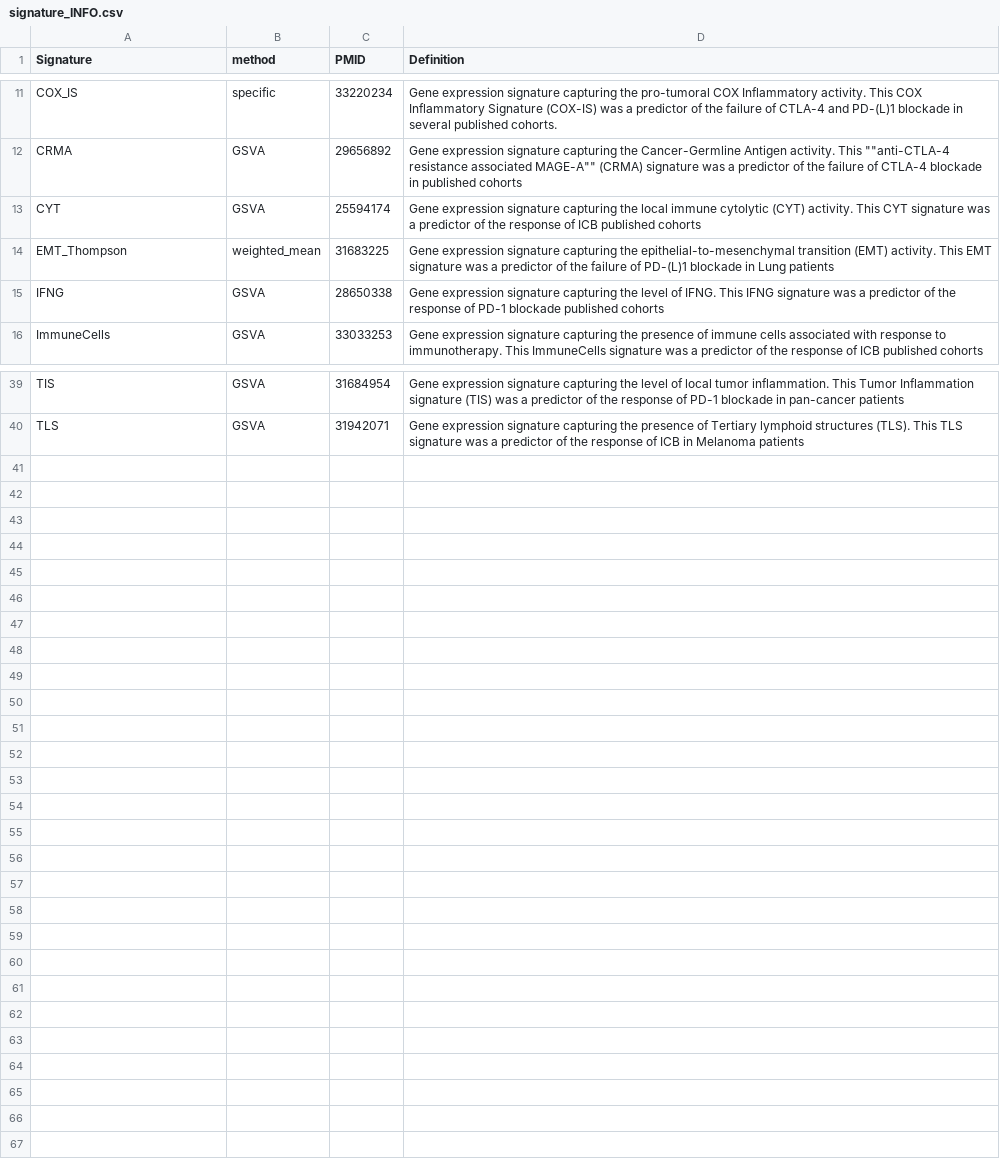
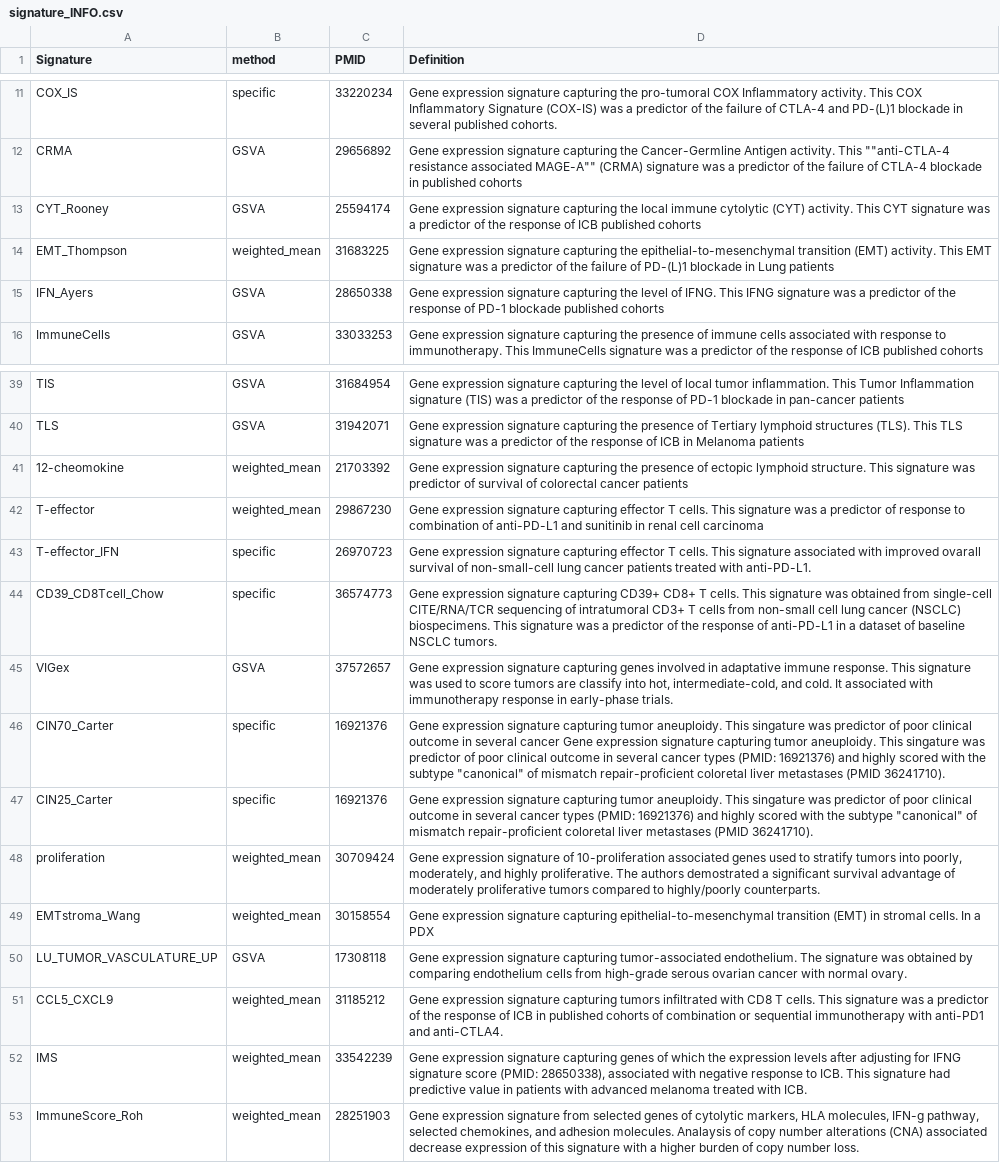
Before and after one commit to bhklab/PredictioR, a CSV file: data-raw/signature_INFO.csv, drawn as a sheet; only a part is shown, gaps mark what is left out.

Commit message:
update summary of signatures

```diff
--- a/data-raw/signature_INFO.csv
+++ b/data-raw/signature_INFO.csv
@@ -12,5 +12,5 @@ COX_IS,specific,33220234,Gene expression signature capturing the pro-tumoral COX
 CRMA,GSVA,29656892,"Gene expression signature capturing the Cancer-Germline Antigen activity. This """"anti-CTLA-4 resistance associated MAGE-A"""" (CRMA) signature was a predictor of the failure of CTLA-4 blockade in published cohorts"
-CYT,GSVA,25594174,Gene expression signature capturing the local immune cytolytic (CYT) activity. This CYT signature was a predictor of the response of ICB published cohorts
+CYT_Rooney,GSVA,25594174,Gene expression signature capturing the local immune cytolytic (CYT) activity. This CYT signature was a predictor of the response of ICB published cohorts
 EMT_Thompson,weighted_mean,31683225,Gene expression signature capturing the epithelial-to-mesenchymal transition (EMT) activity. This EMT signature was a predictor of the failure of PD-(L)1 blockade in Lung patients
-IFNG,GSVA,28650338,Gene expression signature capturing the level of IFNG. This IFNG signature was a predictor of the response of PD-1 blockade published cohorts
+IFN_Ayers,GSVA,28650338,Gene expression signature capturing the level of IFNG. This IFNG signature was a predictor of the response of PD-1 blockade published cohorts
 ImmuneCells,GSVA,33033253,Gene expression signature capturing the presence of immune cells associated with response to immunotherapy. This ImmuneCells signature was a predictor of the response of ICB published cohorts
@@ -40 +40,14 @@ TIS,GSVA,31684954,Gene expression signature capturing the level of local tumor i
 TLS,GSVA,31942071,Gene expression signature capturing the presence of Tertiary lymphoid structures (TLS). This TLS signature was a predictor of the response of ICB in Melanoma patients
+12-cheomokine,weighted_mean,21703392,Gene expression signature capturing the presence of ectopic lymphoid structure. This signature was predictor of survival of colorectal cancer patients
+T-effector,weighted_mean,29867230,Gene expression signature capturing effector T cells. This signature was a predictor of response to combination of anti-PD-L1 and sunitinib in renal cell carcinoma
+T-effector_IFN,specific,26970723,Gene expression signature capturing effector T cells. This signature associated with improved ovarall survival of non-small-cell lung cancer patients treated with anti-PD-L1.
+CD39_CD8Tcell_Chow,specific,36574773,Gene expression signature capturing CD39+ CD8+ T cells. This signature was obtained from single-cell CITE/RNA/TCR sequencing of intratumoral CD3+ T cells from non-small cell lung cancer (NSCLC) biospecimens. This signature was a predictor of the response of anti-PD-L1 in a dataset of baseline NSCLC tumors.
+VIGex,GSVA,37572657,"Gene expression signature capturing genes involved in adaptative immune response. This signature was used to score tumors are classify into hot, intermediate-cold, and cold. It associated with immunotherapy response in early-phase trials."
+CIN70_Carter,specific,16921376,"Gene expression signature capturing tumor aneuploidy. This singature was predictor of poor clinical outcome in several cancer Gene expression signature capturing tumor aneuploidy. This singature was predictor of poor clinical outcome in several cancer types (PMID: 16921376) and highly scored with the subtype ""canonical"" of mismatch repair-proficient coloretal liver metastases (PMID 36241710)."
+CIN25_Carter,specific,16921376,"Gene expression signature capturing tumor aneuploidy. This singature was predictor of poor clinical outcome in several cancer types (PMID: 16921376) and highly scored with the subtype ""canonical"" of mismatch repair-proficient coloretal liver metastases (PMID 36241710)."
+proliferation,weighted_mean,30709424,"Gene expression signature of 10-proliferation associated genes used to stratify tumors into poorly, moderately, and highly proliferative. The authors demostrated a significant survival advantage of moderately proliferative tumors compared to highly/poorly counterparts."
+EMTstroma_Wang,weighted_mean,30158554,Gene expression signature capturing epithelial-to-mesenchymal transition (EMT) in stromal cells. In a PDX
+LU_TUMOR_VASCULATURE_UP,GSVA,17308118,Gene expression signature capturing tumor-associated endothelium. The signature was obtained by comparing endothelium cells from high-grade serous ovarian cancer with normal ovary.
+CCL5_CXCL9,weighted_mean,31185212,Gene expression signature capturing tumors infiltrated with CD8 T cells. This signature was a predictor of the response of ICB in published cohorts of combination or sequential immunotherapy with anti-PD1 and anti-CTLA4.
+IMS,weighted_mean,33542239,"Gene expression signature capturing genes of which the expression levels after adjusting for IFNG signature score (PMID: 28650338), associated with negative response to ICB. This signature had predictive value in patients with advanced melanoma treated with ICB."
+ImmuneScore_Roh,weighted_mean,28251903,"Gene expression signature from selected genes of cytolytic markers, HLA molecules, IFN-g pathway, selected chemokines, and adhesion molecules. Analaysis of copy number alterations (CNA) associated decrease expression of this signature with a higher burden of copy number loss. "
```
